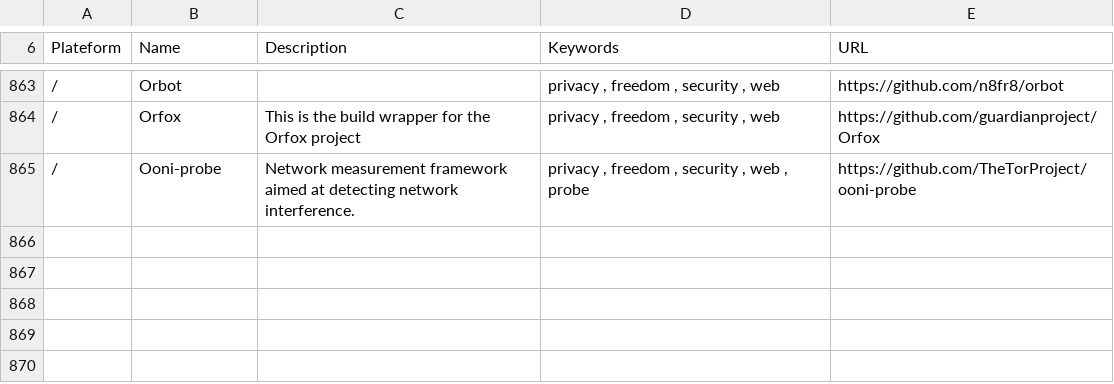
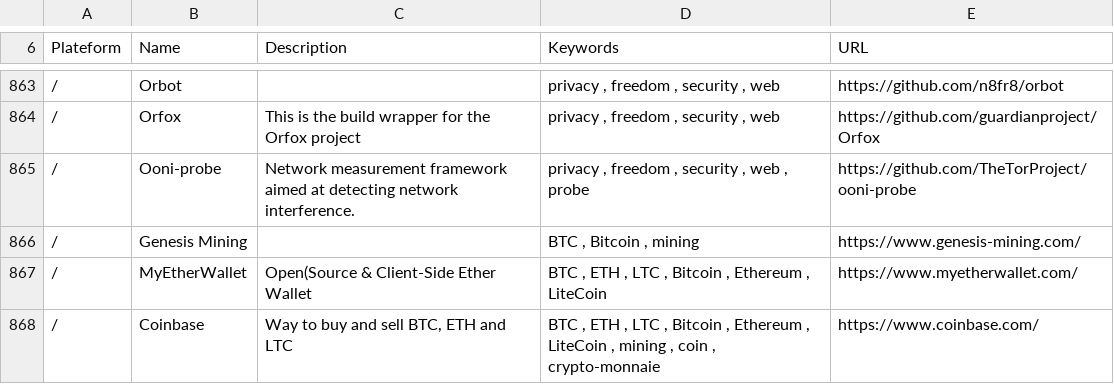
Before and after one commit to vaginessa/Tips-n-tools, a CSV file: toolz/Tips-n-tools_Tools.csv, drawn as a sheet; only a part is shown, gaps mark what is left out; the diff names each change by its address in the sheet, - before the commit and + after, or states it on an @@ line.

```diff
--- a/toolz/Tips-n-tools_Tools.csv
+++ b/toolz/Tips-n-tools_Tools.csv
+row 866: / | Genesis Mining |  | BTC , Bitcoin , mining | https://www.genesis-mining.com/
+row 867: / | MyEtherWallet | Open(Source & Client-Side Ether Wallet | BTC , ETH , LTC , Bitcoin , Ethereum , LiteCoin | https://www.myetherwallet.com/
+row 868: / | Coinbase | Way to buy and sell BTC, ETH and LTC | BTC , ETH , LTC , Bitcoin , Ethereum , LiteCoin , mining , coin , crypto-monnaie | https://www.coinbase.com/
```
Also changed, not shown: webz/Tips-n-tools_WebLinks.csv, 4 other files.
